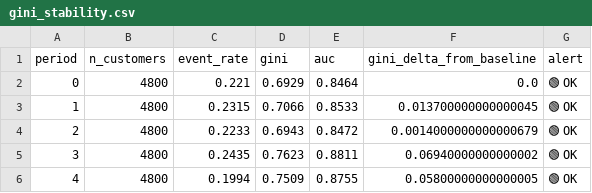
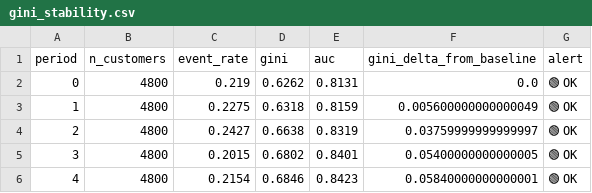
Before and after one commit to kohlimihir/Credit-Card-Default-Prediction, a CSV file: reports/gini_stability.csv, drawn as a sheet.

```diff
--- a/reports/gini_stability.csv
+++ b/reports/gini_stability.csv
@@ -1,6 +1,6 @@
 period,n_customers,event_rate,gini,auc,gini_delta_from_baseline,alert
-0,4800,0.221,0.6929,0.8464,0.0,🟢 OK
-1,4800,0.2315,0.7066,0.8533,0.013700000000000045,🟢 OK
-2,4800,0.2233,0.6943,0.8472,0.0014000000000000679,🟢 OK
-3,4800,0.2435,0.7623,0.8811,0.06940000000000002,🟢 OK
-4,4800,0.1994,0.7509,0.8755,0.05800000000000005,🟢 OK
+0,4800,0.219,0.6262,0.8131,0.0,🟢 OK
+1,4800,0.2275,0.6318,0.8159,0.005600000000000049,🟢 OK
+2,4800,0.2427,0.6638,0.8319,0.03759999999999997,🟢 OK
+3,4800,0.2015,0.6802,0.8401,0.05400000000000005,🟢 OK
+4,4800,0.2154,0.6846,0.8423,0.05840000000000001,🟢 OK
```
Also changed, not shown: reports/bias_audit.csv, reports/iv_table.csv, 27 other files.
